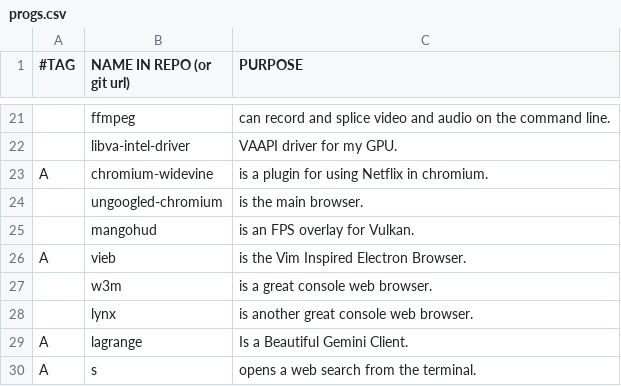
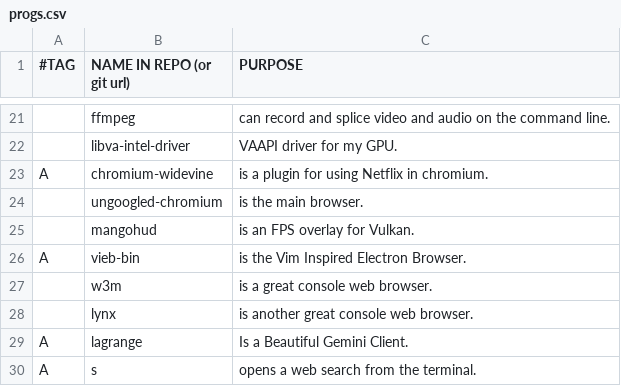
Before and after one commit to BachoSeven/AARGH, a CSV file: progs.csv, drawn as a sheet; only a part is shown, gaps mark what is left out.

Commit message:
Vieb-bin

```diff
--- a/progs.csv
+++ b/progs.csv
@@ -25,3 +25,3 @@ A,chromium-widevine,"is a plugin for using Netflix in chromium."
 ,mangohud,"is an FPS overlay for Vulkan."
-A,vieb,"is the Vim Inspired Electron Browser."
+A,vieb-bin,"is the Vim Inspired Electron Browser."
 ,w3m,"is a great console web browser."
```
